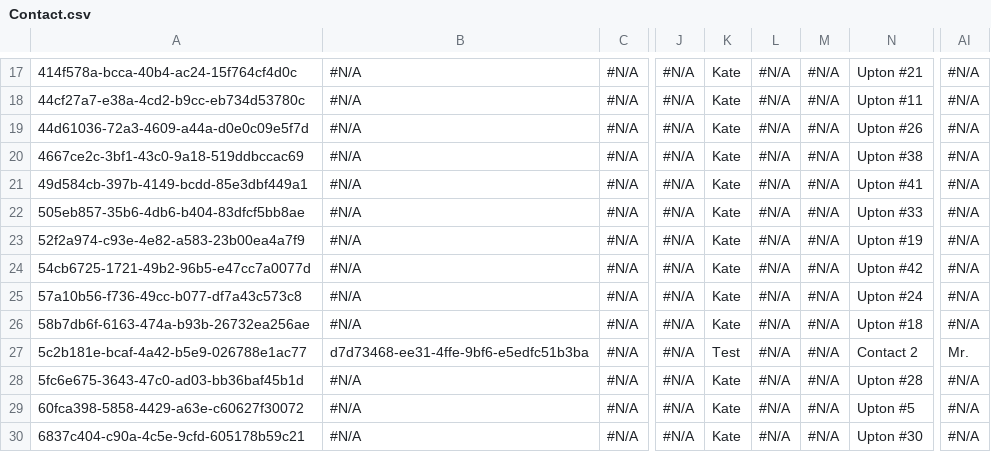
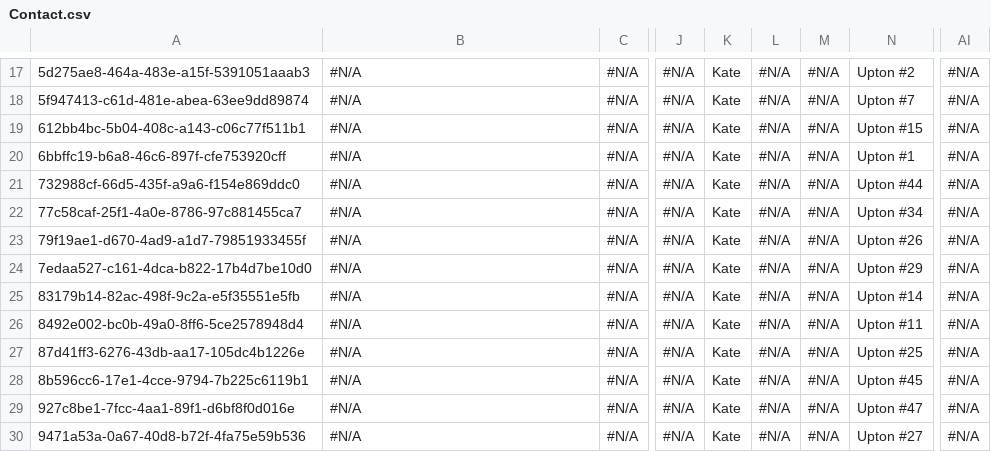
Before and after one commit to Mooverproject/Testapp, a CSV file: Contact.csv, drawn as a sheet; only a part is shown, gaps mark what is left out; the diff covers the shown part only; the diff names each change by its address in the sheet, - before the commit and + after, or states it on an @@ line.

```diff
--- a/Contact.csv
+++ b/Contact.csv
-A17: 414f578a-bcca-40b4-ac24-15f764cf4d0c
+A17: 5d275ae8-464a-483e-a15f-5391051aaab3
-N17: Upton #21
+N17: Upton #2
-A18: 44cf27a7-e38a-4cd2-b9cc-eb734d53780c
+A18: 5f947413-c61d-481e-abea-63ee9dd89874
-N18: Upton #11
+N18: Upton #7
-A19: 44d61036-72a3-4609-a44a-d0e0c09e5f7d
+A19: 612bb4bc-5b04-408c-a143-c06c77f511b1
-N19: Upton #26
+N19: Upton #15
-A20: 4667ce2c-3bf1-43c0-9a18-519ddbccac69
+A20: 6bbffc19-b6a8-46c6-897f-cfe753920cff
-N20: Upton #38
+N20: Upton #1
-A21: 49d584cb-397b-4149-bcdd-85e3dbf449a1
+A21: 732988cf-66d5-435f-a9a6-f154e869ddc0
-N21: Upton #41
+N21: Upton #44
-A22: 505eb857-35b6-4db6-b404-83dfcf5bb8ae
+A22: 77c58caf-25f1-4a0e-8786-97c881455ca7
-N22: Upton #33
+N22: Upton #34
-A23: 52f2a974-c93e-4e82-a583-23b00ea4a7f9
+A23: 79f19ae1-d670-4ad9-a1d7-79851933455f
-N23: Upton #19
+N23: Upton #26
-A24: 54cb6725-1721-49b2-96b5-e47cc7a0077d
+A24: 7edaa527-c161-4dca-b822-17b4d7be10d0
-N24: Upton #42
+N24: Upton #29
-A25: 57a10b56-f736-49cc-b077-df7a43c573c8
+A25: 83179b14-82ac-498f-9c2a-e5f35551e5fb
-N25: Upton #24
+N25: Upton #14
-A26: 58b7db6f-6163-474a-b93b-26732ea256ae
+A26: 8492e002-bc0b-49a0-8ff6-5ce2578948d4
-N26: Upton #18
+N26: Upton #11
-A27: 5c2b181e-bcaf-4a42-b5e9-026788e1ac77
+A27: 87d41ff3-6276-43db-aa17-105dc4b1226e
-B27: d7d73468-ee31-4ffe-9bf6-e5edfc51b3ba
+B27: #N/A
-K27: Test
+K27: Kate
-N27: Contact 2
+N27: Upton #25
-AI27: Mr.
+AI27: #N/A
-A28: 5fc6e675-3643-47c0-ad03-bb36baf45b1d
+A28: 8b596cc6-17e1-4cce-9794-7b225c6119b1
-N28: Upton #28
+N28: Upton #45
-A29: 60fca398-5858-4429-a63e-c60627f30072
+A29: 927c8be1-7fcc-4aa1-89f1-d6bf8f0d016e
-N29: Upton #5
+N29: Upton #47
-A30: 6837c404-c90a-4c5e-9cfd-605178b59c21
+A30: 9471a53a-0a67-40d8-b72f-4fa75e59b536
-N30: Upton #30
+N30: Upton #27
```
Also changed, not shown: 84 edited cells elsewhere in this file, Account.csv.
